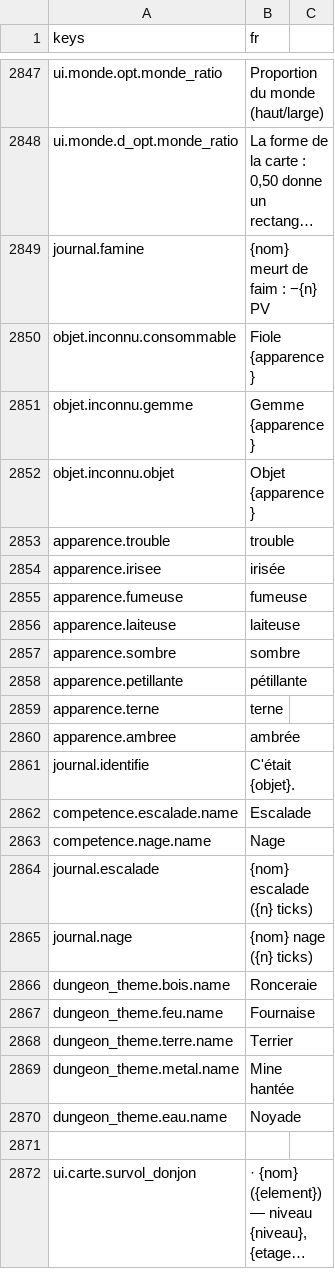
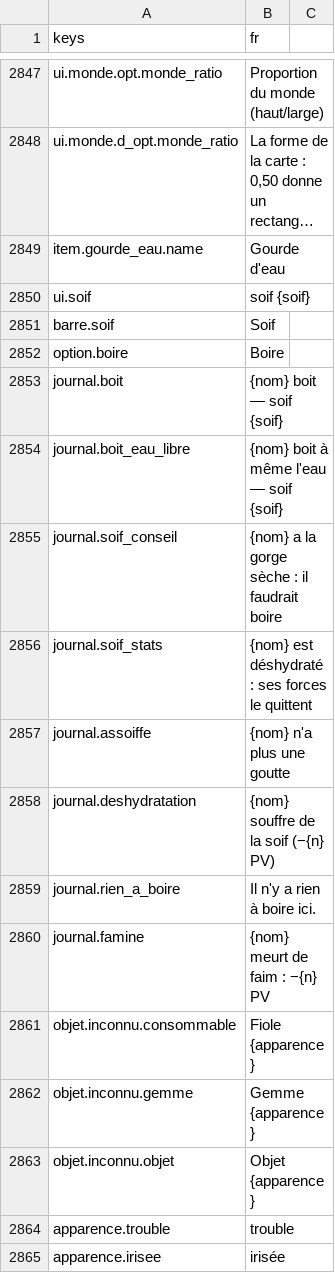
Before and after one commit to devmarcpro/sensen, a CSV file: godot/locale/fr.csv, drawn as a sheet; only a part is shown, gaps mark what is left out; the shorter side is filled out with more unchanged rows; long unchanged cells end in …; the diff names each change by its address in the sheet, - before the commit and + after, or states it on an @@ line.

```diff
--- a/godot/locale/fr.csv
+++ b/godot/locale/fr.csv
+row 2849: item.gourde_eau.name | Gourde d'eau
+row 2850: ui.soif | soif {soif}
+row 2851: barre.soif | Soif
+row 2852: option.boire | Boire
+row 2853: journal.boit | {nom} boit — soif {soif}
+row 2854: journal.boit_eau_libre | {nom} boit à même l'eau — soif {soif}
+row 2855: journal.soif_conseil | {nom} a la gorge sèche : il faudrait boire
+row 2856: journal.soif_stats | {nom} est déshydraté : ses forces le quittent
+row 2857: journal.assoiffe | {nom} n'a plus une goutte
+row 2858: journal.deshydratation | {nom} souffre de la soif (−{n} PV)
+row 2859: journal.rien_a_boire | Il n'y a rien à boire ici.
```
Also changed, not shown: godot/locale/en.csv, 18 other files.
